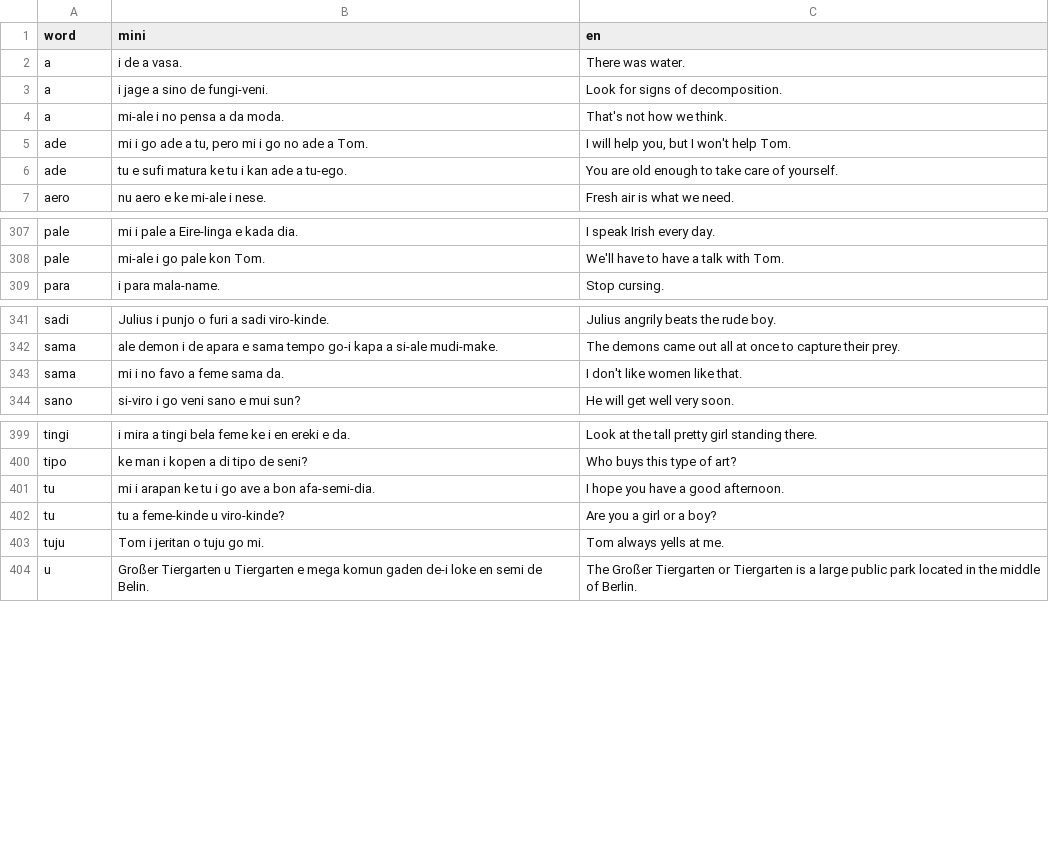
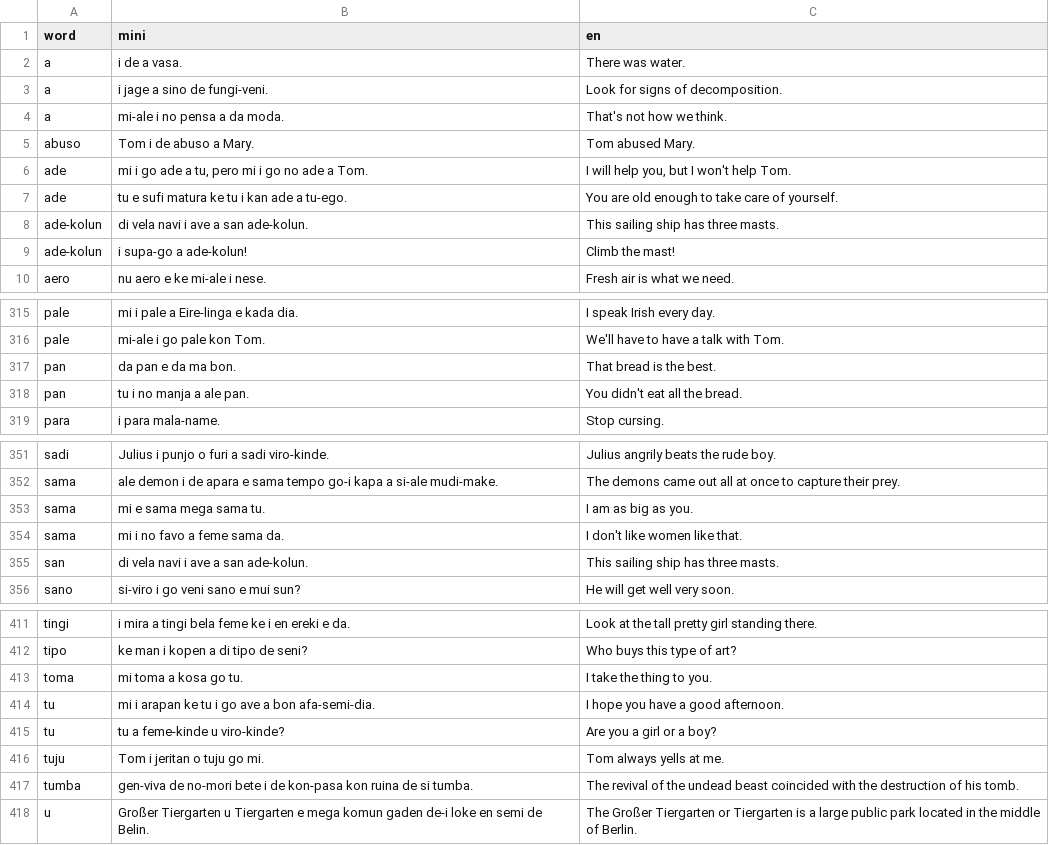
Before and after one commit to jProgr/buku-name, a CSV file: src/data/example_sentences.csv, drawn as a sheet; only a part is shown, gaps mark what is left out; the diff covers the shown part only.

Commit message:
Update dictionary

```diff
--- a/src/data/example_sentences.csv
+++ b/src/data/example_sentences.csv
@@ -4,4 +4,7 @@ a,i jage a sino de fungi-veni.,Look for signs of decomposition.
 a,mi-ale i no pensa a da moda.,That's not how we think.
+abuso,Tom i de abuso a Mary.,Tom abused Mary.
 ade,"mi i go ade a tu, pero mi i go no ade a Tom.","I will help you, but I won't help Tom."
 ade,tu e sufi matura ke tu i kan ade a tu-ego.,You are old enough to take care of yourself.
+ade-kolun,di vela navi i ave a san ade-kolun.,This sailing ship has three masts.
+ade-kolun,i supa-go a ade-kolun!,Climb the mast!
 aero,nu aero e ke mi-ale i nese.,Fresh air is what we need.
@@ -308,2 +316,4 @@ pale,mi i pale a Eire-linga e kada dia.,I speak Irish every day.
 pale,mi-ale i go pale kon Tom.,We'll have to have a talk with Tom.
+pan,da pan e da ma bon.,That bread is the best.
+pan,tu i no manja a ale pan.,You didn't eat all the bread.
 para,i para mala-name.,Stop cursing.
@@ -342,3 +352,5 @@ sadi,Julius i punjo o furi a sadi viro-kinde.,Julius angrily beats the rude boy.
 sama,ale demon i de apara e sama tempo go-i kapa a si-ale mudi-make.,The demons came out all at once to capture their prey.
+sama,mi e sama mega sama tu.,I am as big as you.
 sama,mi i no favo a feme sama da.,I don't like women like that.
+san,di vela navi i ave a san ade-kolun.,This sailing ship has three masts.
 sano,si-viro i go veni sano e mui sun?,He will get well very soon.
@@ -400,2 +412,3 @@ tingi,i mira a tingi bela feme ke i en ereki e da.,Look at the tall pretty girl
 tipo,ke man i kopen a di tipo de seni?,Who buys this type of art?
+toma,mi toma a kosa go tu.,I take the thing to you.
 tu,mi i arapan ke tu i go ave a bon afa-semi-dia.,I hope you have a good afternoon.
@@ -403,2 +416,3 @@ tu,tu a feme-kinde u viro-kinde?,Are you a girl or a boy?
 tuju,Tom i jeritan o tuju go mi.,Tom always yells at me.
+tumba,gen-viva de no-mori bete i de kon-pasa kon ruina de si tumba.,The revival of the undead beast coincided with the destruction of his tomb.
 u,Großer Tiergarten u Tiergarten e mega komun gaden de-i loke en semi de Belin.,The Großer Tiergarten or Tiergarten is a large public park located in the middle of Berlin.
```
Also changed, not shown: 5 added rows elsewhere in this file.
